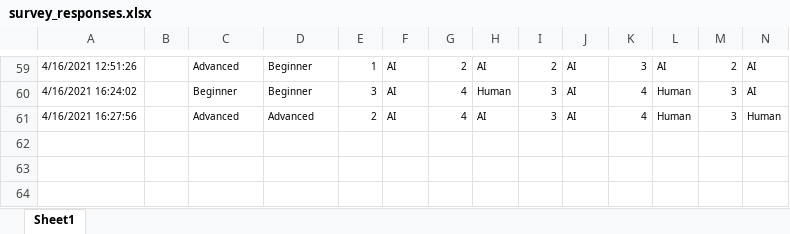
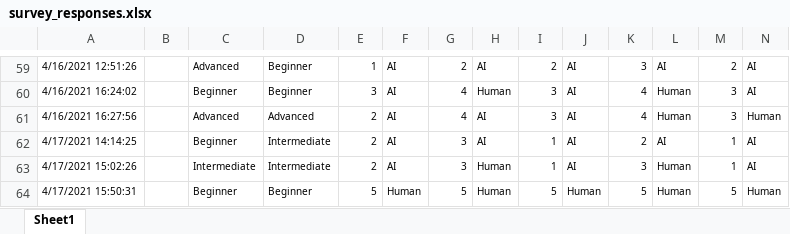
Before and after one commit to sorensabet/CSC2506_Project, an Excel workbook: survey_responses.xlsx, sheet Sheet1, drawn as a sheet; only a part is shown, gaps mark what is left out; values as stored, in another font and other column widths than the file's, no borders; rows hold the shown columns only; the diff names each change by its address in the sheet, - before the commit and + after, or states it on an @@ line.

```diff
--- a/survey_responses.xlsx (sheet Sheet1)
+++ b/survey_responses.xlsx (sheet Sheet1)
+row 62: 4/17/2021 14:14:25 |  | Beginner | Intermediate | 2 | AI | 3 | AI | 1 | AI | 2 | AI | 1 | AI
+row 63: 4/17/2021 15:02:26 |  | Intermediate | Intermediate | 2 | AI | 3 | Human | 1 | AI | 3 | Human | 1 | AI
+row 64: 4/17/2021 15:50:31 |  | Beginner | Beginner | 5 | Human | 5 | Human | 5 | Human | 5 | Human | 5 | Human
```
